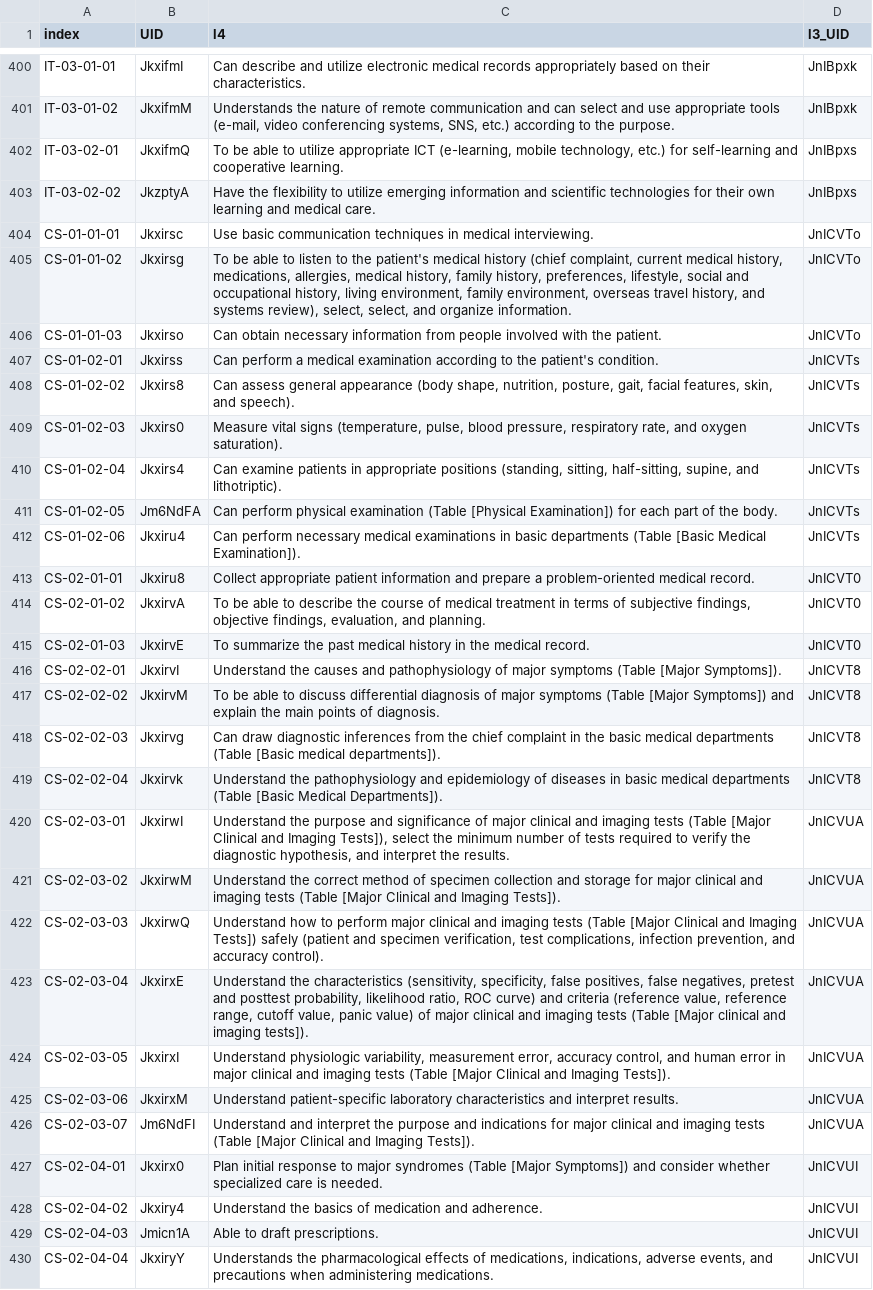
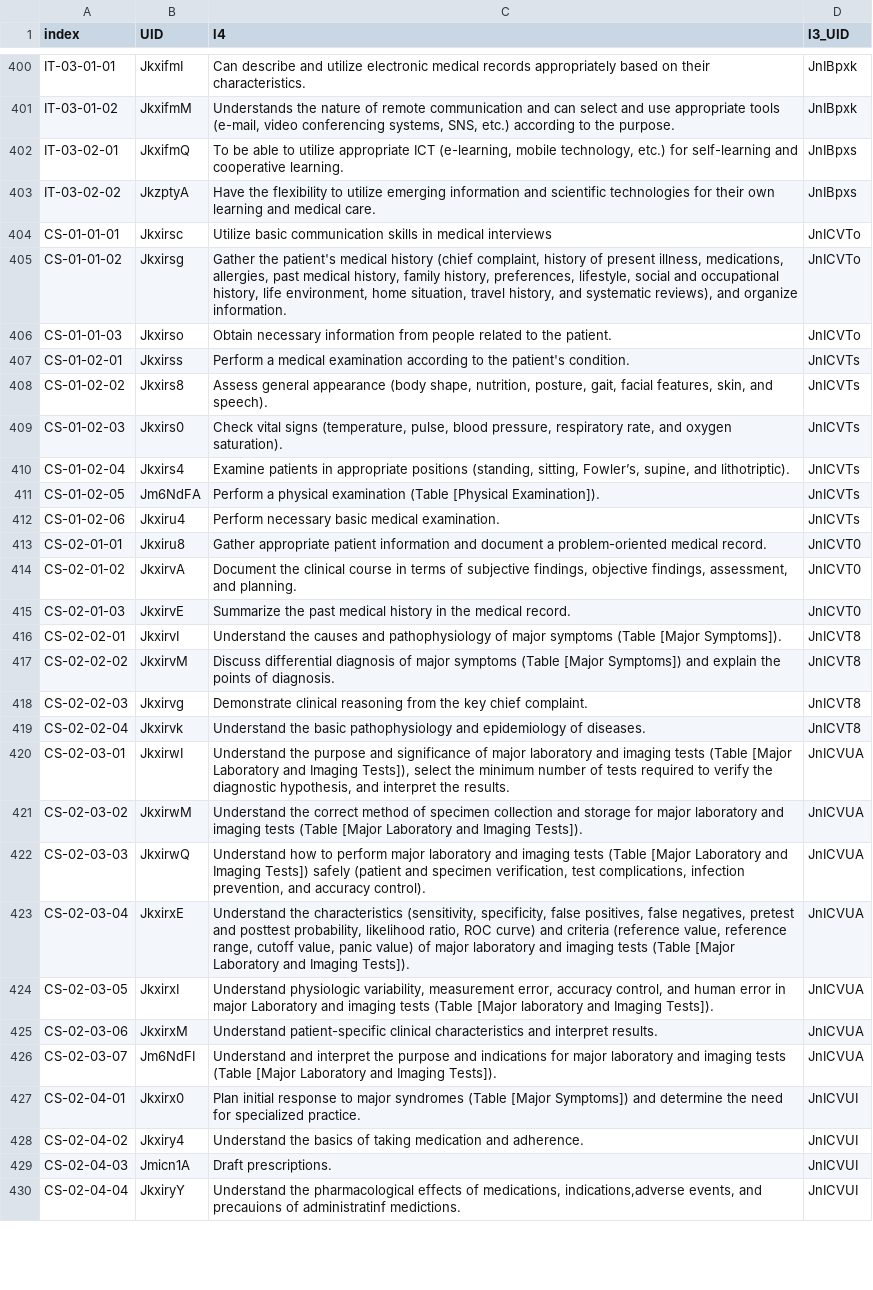
Before and after one commit to yasada0819/mcc2022-med, a CSV file: 2022/en/outcomes/l4.csv, drawn as a sheet; only a part is shown, gaps mark what is left out; the diff covers the shown part only; the diff names each change by its address in the sheet, - before the commit and + after, or states it on an @@ line.

```diff
--- a/2022/en/outcomes/l4.csv
+++ b/2022/en/outcomes/l4.csv
-C404 (l4): Use basic communication techniques in medical interviewing.
+C404 (l4): Utilize basic communication skills in medical interviews
-C405 (l4): To be able to listen to the patient's medical history (chief complaint, current medical history, medications, allergies, medical history, family history, preferences, lifestyle, social and occupational history, living environment, family environment, overseas travel history, and systems review), select, select, and organize…
+C405 (l4): Gather the patient's medical history (chief complaint, history of present illness, medications, allergies, past medical history, family history, preferences, lifestyle, social and occupational history, life environment, home situation, travel history, and systematic reviews), and organize…
-C406 (l4): Can obtain necessary information from people involved with the patient.
+C406 (l4): Obtain necessary information from people related to the patient.
-C407 (l4): Can perform a medical…
+C407 (l4): Perform a medical…
-C408 (l4): Can assess general appearance…
+C408 (l4): Assess general appearance…
-C409 (l4): Measure vital signs…
+C409 (l4): Check vital signs…
-C410 (l4): Can examine patients in appropriate positions (standing, sitting, half-sitting, supine, and…
+C410 (l4): Examine patients in appropriate positions (standing, sitting, Fowler’s, supine, and…
-C411 (l4): Can perform physical examination (Table [Physical Examination]) for each part of the body.
+C411 (l4): Perform a physical examination (Table [Physical Examination]).
-C412 (l4): Can perform necessary medical examinations in basic departments (Table [Basic Medical Examination]).
+C412 (l4): Perform necessary basic medical examination.
-C413 (l4): Collect appropriate patient information and prepare a problem-oriented…
+C413 (l4): Gather appropriate patient information and document a problem-oriented…
-C414 (l4): To be able to describe the course of medical treatment in terms of subjective findings, objective findings, evaluation, and planning.
+C414 (l4): Document the clinical course in terms of subjective findings, objective findings, assessment, and planning.
-C415 (l4): To summarize the past…
+C415 (l4): Summarize the past…
-C417 (l4): To be able to discuss differential diagnosis of major symptoms (Table [Major Symptoms]) and explain the main points of…
+C417 (l4): Discuss differential diagnosis of major symptoms (Table [Major Symptoms]) and explain the points of…
-C418 (l4): Can draw diagnostic inferences from the chief complaint in the basic medical departments (Table [Basic medical departments]).
+C418 (l4): Demonstrate clinical reasoning from the key chief complaint.
-C419 (l4): Understand the pathophysiology and epidemiology of diseases in basic medical departments (Table [Basic Medical Departments]).
+C419 (l4): Understand the basic pathophysiology and epidemiology of diseases.
-C420 (l4): …of major clinical and imaging tests (Table [Major Clinical and Imaging…
+C420 (l4): …of major laboratory and imaging tests (Table [Major Laboratory and Imaging…
-C421 (l4): …for major clinical and imaging tests (Table [Major Clinical and Imaging…
+C421 (l4): …for major laboratory and imaging tests (Table [Major Laboratory and Imaging…
-C422 (l4): …perform major clinical and imaging tests (Table [Major Clinical and Imaging…
+C422 (l4): …perform major laboratory and imaging tests (Table [Major Laboratory and Imaging…
-C423 (l4): …of major clinical and imaging tests (Table [Major clinical and imaging tests]).
+C423 (l4): …of major laboratory and imaging tests (Table [Major Laboratory and Imaging Tests]).
-C424 (l4): …in major clinical and imaging tests (Table [Major Clinical and Imaging…
+C424 (l4): …in major Laboratory and imaging tests (Table [Major laboratory and Imaging…
-C425 (l4): Understand patient-specific laboratory characteristics and…
+C425 (l4): Understand patient-specific clinical characteristics and…
-C426 (l4): …for major clinical and imaging tests (Table [Major Clinical and Imaging…
+C426 (l4): …for major laboratory and imaging tests (Table [Major Laboratory and Imaging…
-C427 (l4): …Symptoms]) and consider whether specialized care is needed.
+C427 (l4): …Symptoms]) and determine the need for specialized practice.
-C428 (l4): …basics of medication and…
+C428 (l4): …basics of taking medication and…
-C429 (l4): Able to draft prescriptions.
+C429 (l4): Draft prescriptions.
-C430 (l4): Understands the pharmacological effects of medications, indications, adverse events, and precautions when administering medications.
+C430 (l4): Understand the pharmacological effects of medications, indications,adverse events, and precauions of administratinf medictions.
```
Also changed, not shown: 54 edited cells elsewhere in this file, 2022/en/outcomes/l2.csv, 2022/en/outcomes/l3.csv.
